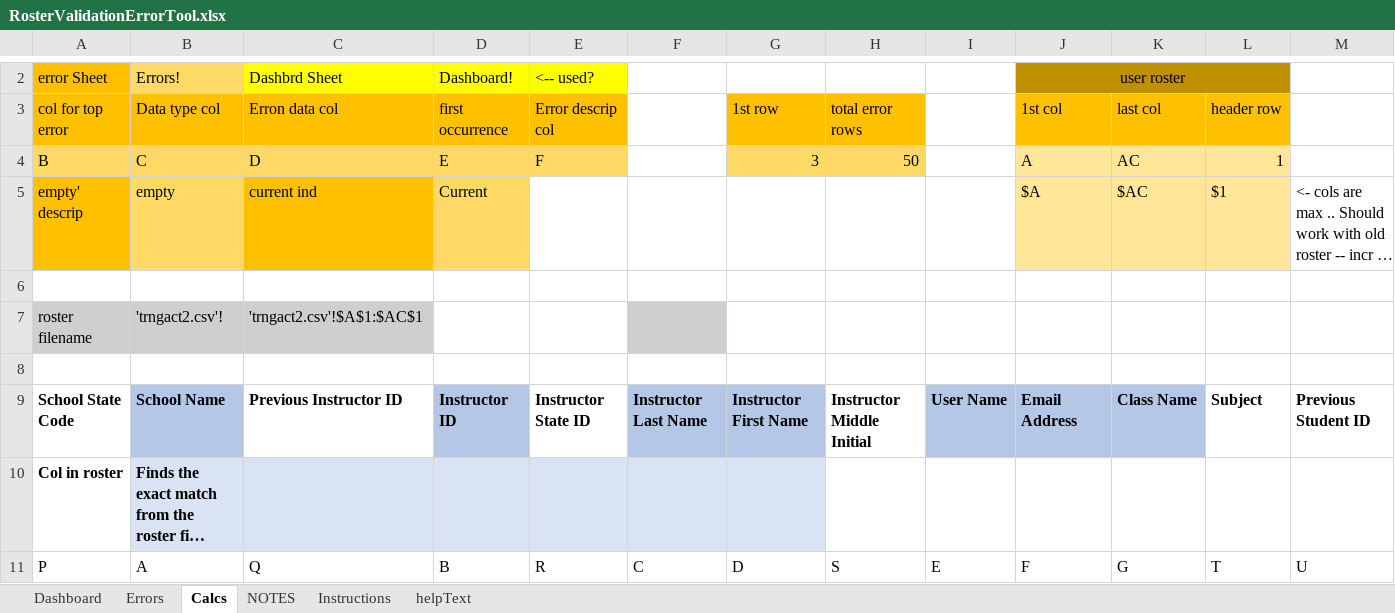
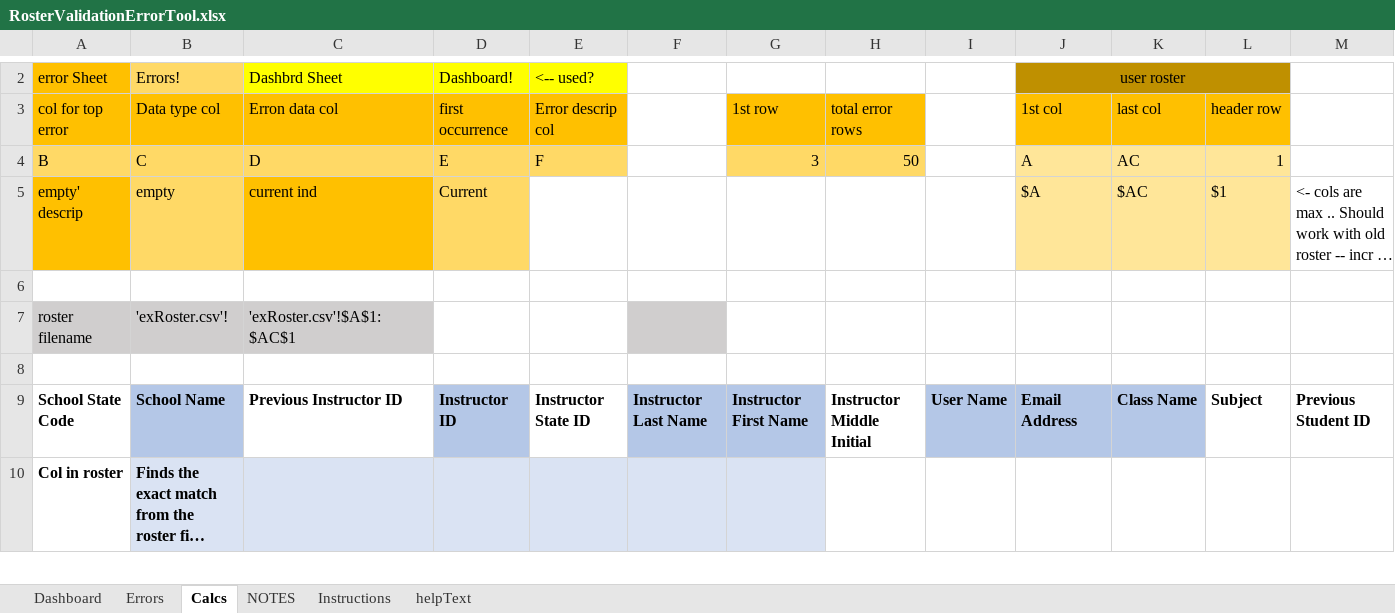
Before and after one commit to acornish123/NWEA_Roster_Validation_Error_Tool, an Excel workbook: RosterValidationErrorTool.xlsx, sheet Calcs, drawn as a sheet; only a part is shown, gaps mark what is left out; long unchanged cells end in …; values as stored, in another font and other column widths than the file's, no borders; conditional formats not drawn; removed rows and columns are numbered as before the commit, all else as after; rows hold the shown columns only; the diff covers the shown part only; the diff names each change by its address in the sheet, - before the commit and + after, or states it on an @@ line.

```diff
--- a/RosterValidationErrorTool.xlsx (sheet Calcs)
+++ b/RosterValidationErrorTool.xlsx (sheet Calcs)
-B7: 'trngact2.csv'!
+B7: 'exRoster.csv'!
-C7: 'trngact2.csv'!$A$1:$AC$1
+C7: 'exRoster.csv'!$A$1:$AC$1
-row 11: P | A | Q | B | R | C | D | S | E | F | G | T | U
```
Also changed, not shown: 2 added rows, 1 removed row and 6 edited cells elsewhere in this sheet, sheet Dashboard, sheet helpText, 11 other files.
